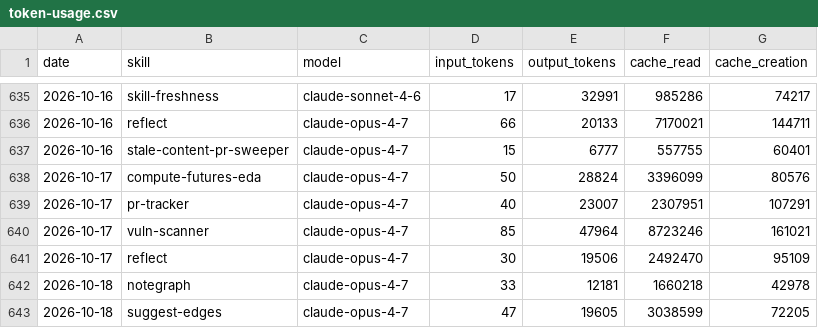
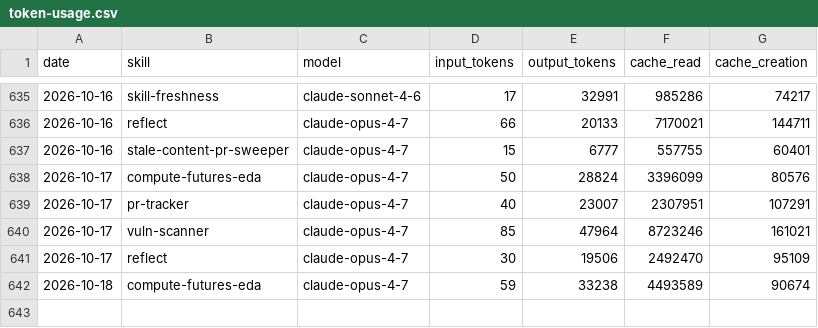
Before and after one commit to swarm-ai-research/aeon, a CSV file: memory/token-usage.csv, drawn as a sheet; only a part is shown, gaps mark what is left out.

Commit message:
chore(compute-futures-eda): auto-commit 2026-10-18

```diff
--- a/memory/token-usage.csv
+++ b/memory/token-usage.csv
@@ -641,3 +641,2 @@ date,skill,model,input_tokens,output_tokens,cache_read,cache_creation
 2026-10-17,reflect,claude-opus-4-7,30,19506,2492470,95109
-2026-10-18,notegraph,claude-opus-4-7,33,12181,1660218,42978
-2026-10-18,suggest-edges,claude-opus-4-7,47,19605,3038599,72205
+2026-10-18,compute-futures-eda,claude-opus-4-7,59,33238,4493589,90674
```
Also changed, not shown: 16 other files.
